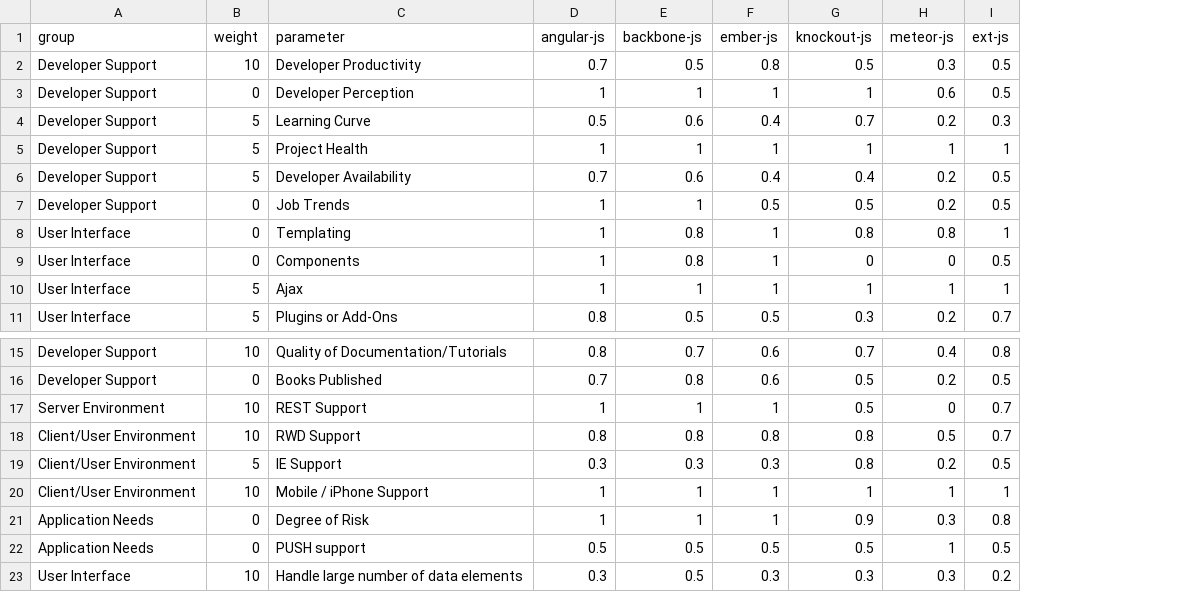
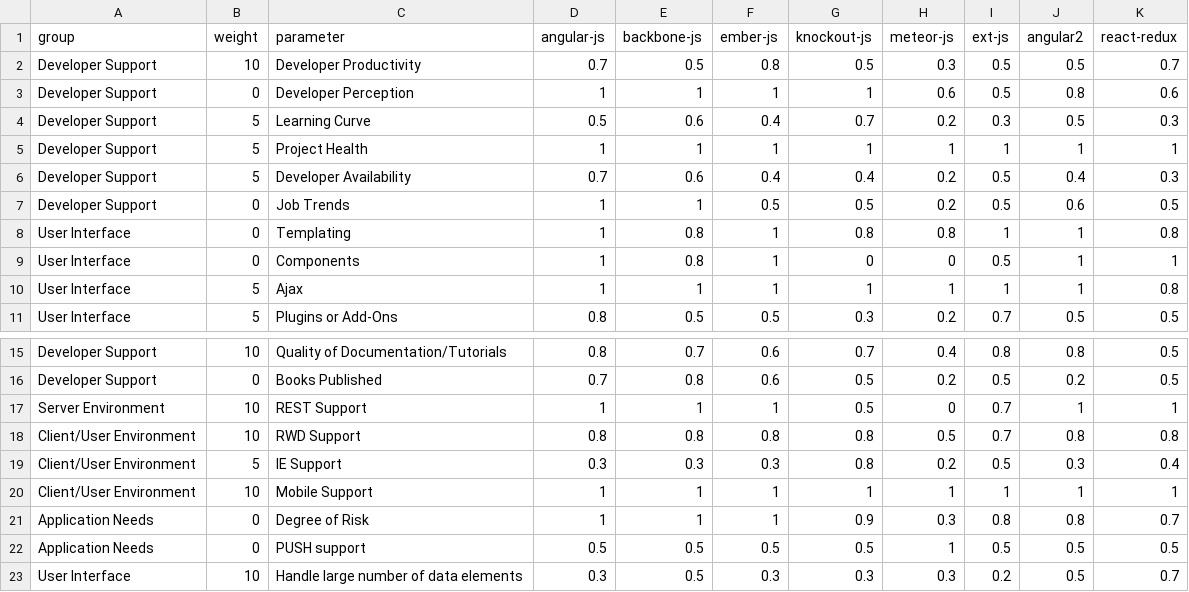
Before and after one commit to wipro-oss/spa-fwk-selection, a CSV file: app/csv/fwk-params.csv, drawn as a sheet; only a part is shown, gaps mark what is left out; the diff names each change by its address in the sheet, - before the commit and + after, or states it on an @@ line.

Commit message:
adding angular2 and react-redux

```diff
--- a/app/csv/fwk-params.csv
+++ b/app/csv/fwk-params.csv
+column J (angular2), rows 2-11: 0.5 | 0.8 | 0.5 | 1 | 0.4 | 0.6 | 1 | 1 | 1 | 0.5; rows 15-23: 0.8 | 0.2 | 1 | 0.8 | 0.3 | 1 | 0.8 | 0.5 | 0.5
+column K (react-redux), rows 2-11: 0.7 | 0.6 | 0.3 | 1 | 0.3 | 0.5 | 0.8 | 1 | 0.8 | 0.5; rows 15-23: 0.5 | 0.5 | 1 | 0.8 | 0.4 | 1 | 0.7 | 0.5 | 0.7
-C20 (parameter): Mobile / iPhone Support
+C20 (parameter): Mobile Support
```
Also changed, not shown: 3 other files.
